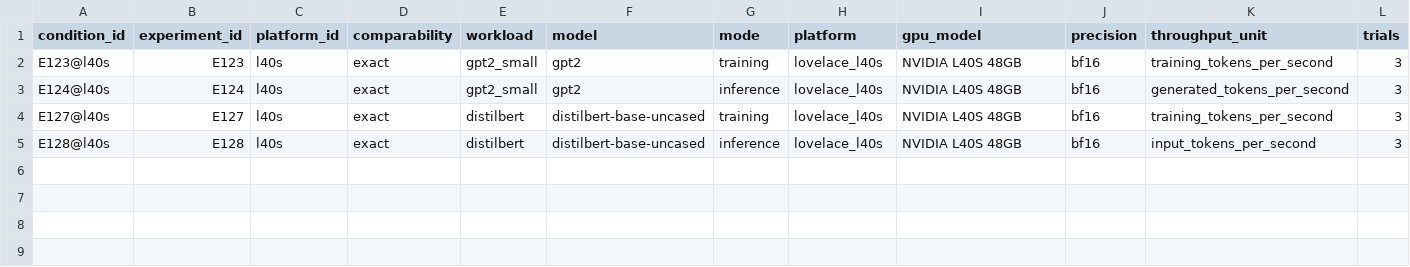
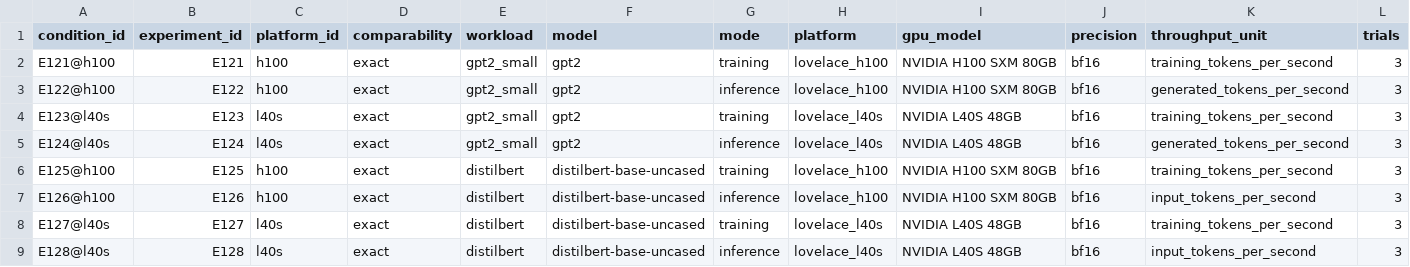
Before and after one commit to koros/hpc-ai-performance-engineering-dashboard, a CSV file: results/analysis/hardware_summary.csv, drawn as a sheet; only a part is shown; rows hold the shown columns only; the diff names each change by its address in the sheet, - before the commit and + after, or states it on an @@ line.

```diff
--- a/results/analysis/hardware_summary.csv
+++ b/results/analysis/hardware_summary.csv
+row 2: E121@h100 | E121 | h100 | exact | gpt2_small | gpt2 | training | lovelace_h100 | NVIDIA H100 SXM 80GB | bf16 | training_tokens_per_second | 3
+row 3: E122@h100 | E122 | h100 | exact | gpt2_small | gpt2 | inference | lovelace_h100 | NVIDIA H100 SXM 80GB | bf16 | generated_tokens_per_second | 3
+row 6: E125@h100 | E125 | h100 | exact | distilbert | distilbert-base-uncased | training | lovelace_h100 | NVIDIA H100 SXM 80GB | bf16 | training_tokens_per_second | 3
+row 7: E126@h100 | E126 | h100 | exact | distilbert | distilbert-base-uncased | inference | lovelace_h100 | NVIDIA H100 SXM 80GB | bf16 | input_tokens_per_second | 3
```
Also changed, not shown: results/analysis/experiment_rankings.csv, results/analysis/inference_summary.csv, 5 other files.
